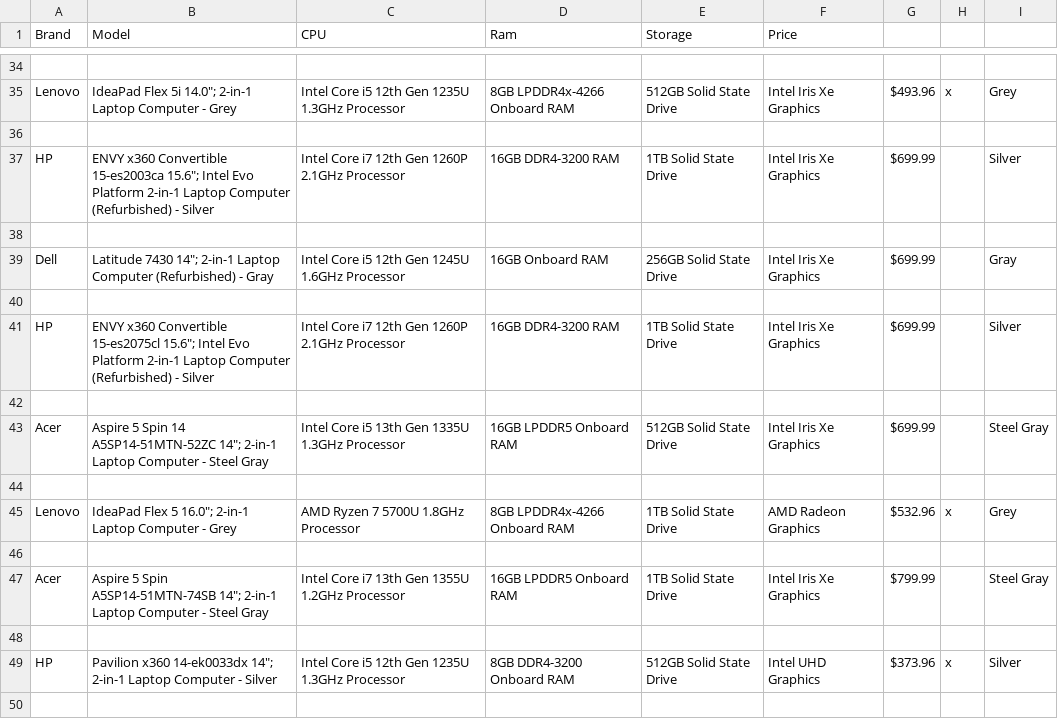
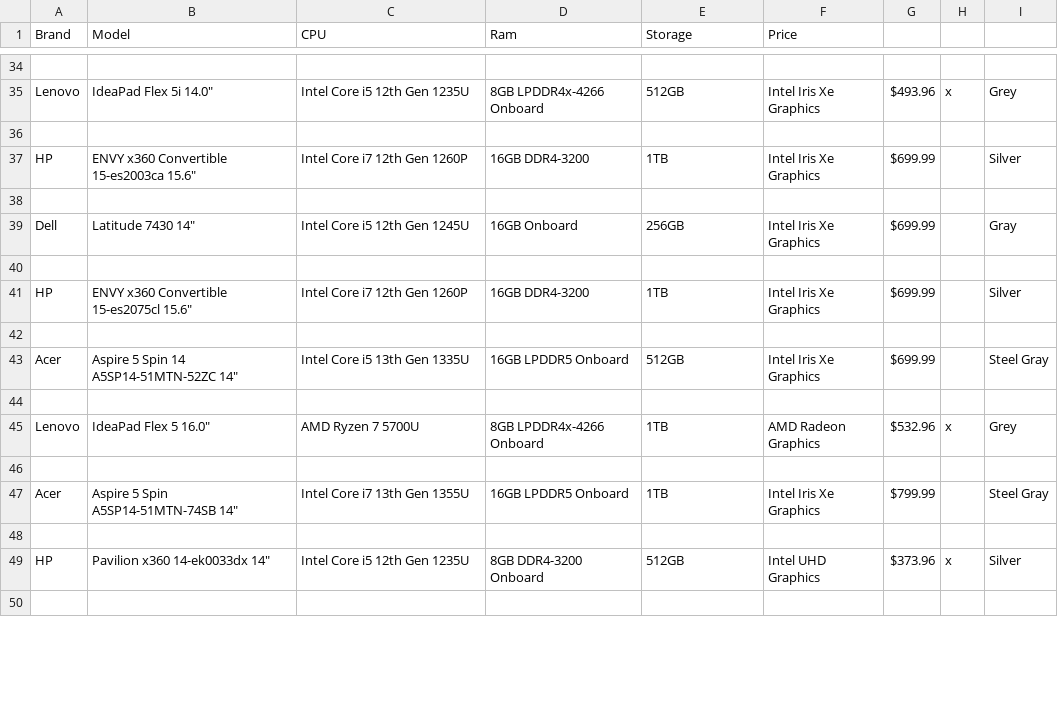
Before and after one commit to w1ggle/Microcenter-Web-Scrape, a CSV file: output.csv, drawn as a sheet; only a part is shown, gaps mark what is left out; the diff covers the shown part only; the diff names each change by its address in the sheet, - before the commit and + after, or states it on an @@ line.

```diff
--- a/output.csv
+++ b/output.csv
-B35 (Model): IdeaPad Flex 5i 14.0"; 2-in-1 Laptop Computer - Grey
+B35 (Model): IdeaPad Flex 5i 14.0"
-C35 (CPU): Intel Core i5 12th Gen 1235U 1.3GHz Processor
+C35 (CPU): Intel Core i5 12th Gen 1235U
-D35 (Ram): 8GB LPDDR4x-4266 Onboard RAM
+D35 (Ram): 8GB LPDDR4x-4266 Onboard
-E35 (Storage): 512GB Solid State Drive
+E35 (Storage): 512GB
-B37 (Model): …Convertible 15-es2003ca 15.6"; Intel Evo Platform 2-in-1 Laptop Computer (Refurbished) - Silver
+B37 (Model): …Convertible 15-es2003ca 15.6"
-C37 (CPU): Intel Core i7 12th Gen 1260P 2.1GHz Processor
+C37 (CPU): Intel Core i7 12th Gen 1260P
-D37 (Ram): 16GB DDR4-3200 RAM
+D37 (Ram): 16GB DDR4-3200
-E37 (Storage): 1TB Solid State Drive
+E37 (Storage): 1TB
-B39 (Model): Latitude 7430 14"; 2-in-1 Laptop Computer (Refurbished) - Gray
+B39 (Model): Latitude 7430 14"
-C39 (CPU): Intel Core i5 12th Gen 1245U 1.6GHz Processor
+C39 (CPU): Intel Core i5 12th Gen 1245U
-D39 (Ram): 16GB Onboard RAM
+D39 (Ram): 16GB Onboard
-E39 (Storage): 256GB Solid State Drive
+E39 (Storage): 256GB
-B41 (Model): …Convertible 15-es2075cl 15.6"; Intel Evo Platform 2-in-1 Laptop Computer (Refurbished) - Silver
+B41 (Model): …Convertible 15-es2075cl 15.6"
-C41 (CPU): Intel Core i7 12th Gen 1260P 2.1GHz Processor
+C41 (CPU): Intel Core i7 12th Gen 1260P
-D41 (Ram): 16GB DDR4-3200 RAM
+D41 (Ram): 16GB DDR4-3200
-E41 (Storage): 1TB Solid State Drive
+E41 (Storage): 1TB
-B43 (Model): …14 A5SP14-51MTN-52ZC 14"; 2-in-1 Laptop Computer - Steel Gray
+B43 (Model): …14 A5SP14-51MTN-52ZC 14"
-C43 (CPU): Intel Core i5 13th Gen 1335U 1.3GHz Processor
+C43 (CPU): Intel Core i5 13th Gen 1335U
-D43 (Ram): 16GB LPDDR5 Onboard RAM
+D43 (Ram): 16GB LPDDR5 Onboard
-E43 (Storage): 512GB Solid State Drive
+E43 (Storage): 512GB
-B45 (Model): IdeaPad Flex 5 16.0"; 2-in-1 Laptop Computer - Grey
+B45 (Model): IdeaPad Flex 5 16.0"
-C45 (CPU): AMD Ryzen 7 5700U 1.8GHz Processor
+C45 (CPU): AMD Ryzen 7 5700U
-D45 (Ram): 8GB LPDDR4x-4266 Onboard RAM
+D45 (Ram): 8GB LPDDR4x-4266 Onboard
-E45 (Storage): 1TB Solid State Drive
+E45 (Storage): 1TB
-B47 (Model): …Spin A5SP14-51MTN-74SB 14"; 2-in-1 Laptop Computer - Steel Gray
+B47 (Model): …Spin A5SP14-51MTN-74SB 14"
-C47 (CPU): Intel Core i7 13th Gen 1355U 1.2GHz Processor
+C47 (CPU): Intel Core i7 13th Gen 1355U
-D47 (Ram): 16GB LPDDR5 Onboard RAM
+D47 (Ram): 16GB LPDDR5 Onboard
-E47 (Storage): 1TB Solid State Drive
+E47 (Storage): 1TB
-B49 (Model): …x360 14-ek0033dx 14"; 2-in-1 Laptop Computer - Silver
+B49 (Model): …x360 14-ek0033dx 14"
-C49 (CPU): Intel Core i5 12th Gen 1235U 1.3GHz Processor
+C49 (CPU): Intel Core i5 12th Gen 1235U
-D49 (Ram): 8GB DDR4-3200 Onboard RAM
+D49 (Ram): 8GB DDR4-3200 Onboard
-E49 (Storage): 512GB Solid State Drive
+E49 (Storage): 512GB
```
Also changed, not shown: 148 edited cells elsewhere in this file, 1 other file.
